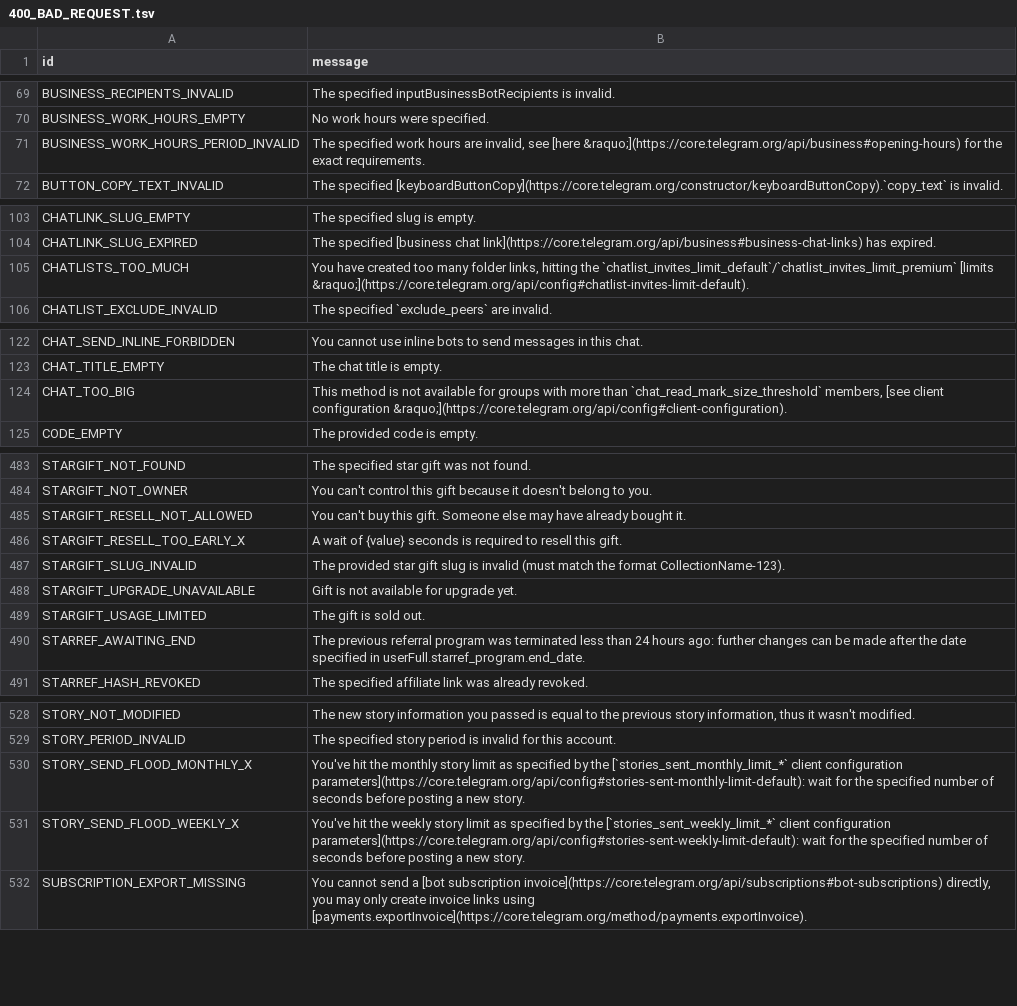
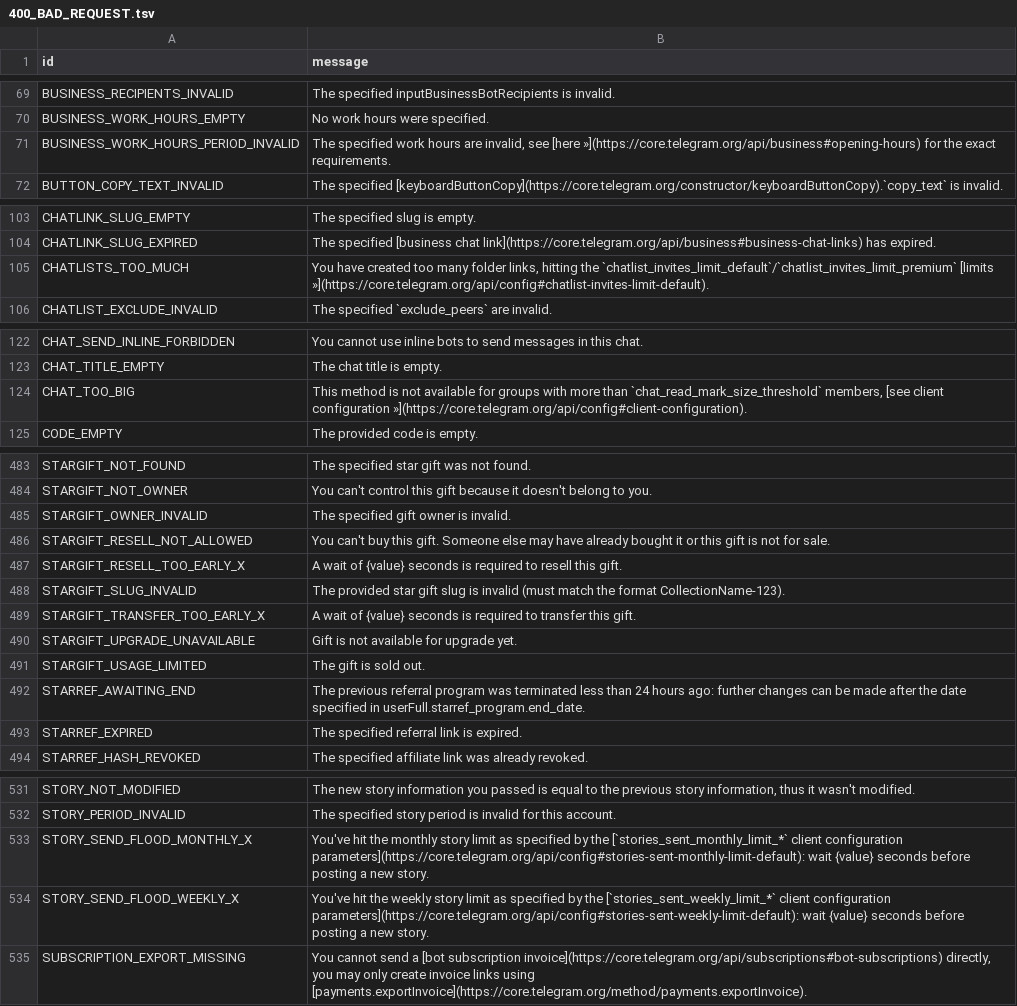
Before and after one commit to eyMarv/pyroblack, a TSV file: compiler/errors/source/400_BAD_REQUEST.tsv, drawn as a sheet; only a part is shown, gaps mark what is left out; the diff covers the shown part only.

```diff
--- a/compiler/errors/source/400_BAD_REQUEST.tsv
+++ b/compiler/errors/source/400_BAD_REQUEST.tsv
@@ -70,3 +70,3 @@ BUSINESS_RECIPIENTS_INVALID	The specified inputBusinessBotRecipients is invalid.
 BUSINESS_WORK_HOURS_EMPTY	No work hours were specified.
-BUSINESS_WORK_HOURS_PERIOD_INVALID	The specified work hours are invalid, see [here &raquo;](https://core.telegram.org/api/business#opening-hours) for the exact requirements.
+BUSINESS_WORK_HOURS_PERIOD_INVALID	The specified work hours are invalid, see [here »](https://core.telegram.org/api/business#opening-hours) for the exact requirements.
 BUTTON_COPY_TEXT_INVALID	The specified [keyboardButtonCopy](https://core.telegram.org/constructor/keyboardButtonCopy).`copy_text` is invalid.
@@ -104,3 +104,3 @@ CHATLINK_SLUG_EMPTY	The specified slug is empty.
 CHATLINK_SLUG_EXPIRED	The specified [business chat link](https://core.telegram.org/api/business#business-chat-links) has expired.
-CHATLISTS_TOO_MUCH	You have created too many folder links, hitting the `chatlist_invites_limit_default`/`chatlist_invites_limit_premium` [limits &raquo;](https://core.telegram.org/api/config#chatlist-invites-limit-default).
+CHATLISTS_TOO_MUCH	You have created too many folder links, hitting the `chatlist_invites_limit_default`/`chatlist_invites_limit_premium` [limits »](https://core.telegram.org/api/config#chatlist-invites-limit-default).
 CHATLIST_EXCLUDE_INVALID	The specified `exclude_peers` are invalid.
@@ -123,3 +123,3 @@ CHAT_SEND_INLINE_FORBIDDEN	You cannot use inline bots to send messages in this c
 CHAT_TITLE_EMPTY	The chat title is empty.
-CHAT_TOO_BIG	This method is not available for groups with more than `chat_read_mark_size_threshold` members, [see client configuration &raquo;](https://core.telegram.org/api/config#client-configuration).
+CHAT_TOO_BIG	This method is not available for groups with more than `chat_read_mark_size_threshold` members, [see client configuration »](https://core.telegram.org/api/config#client-configuration).
 CODE_EMPTY	The provided code is empty.
@@ -484,5 +484,7 @@ STARGIFT_NOT_FOUND	The specified star gift was not found.
 STARGIFT_NOT_OWNER	You can't control this gift because it doesn't belong to you.
-STARGIFT_RESELL_NOT_ALLOWED	You can't buy this gift. Someone else may have already bought it.
+STARGIFT_OWNER_INVALID	The specified gift owner is invalid.
+STARGIFT_RESELL_NOT_ALLOWED	You can't buy this gift. Someone else may have already bought it or this gift is not for sale.
 STARGIFT_RESELL_TOO_EARLY_X	A wait of {value} seconds is required to resell this gift.
 STARGIFT_SLUG_INVALID	The provided star gift slug is invalid (must match the format CollectionName-123).
+STARGIFT_TRANSFER_TOO_EARLY_X	A wait of {value} seconds is required to transfer this gift.
 STARGIFT_UPGRADE_UNAVAILABLE	Gift is not available for upgrade yet.
@@ -490,2 +492,3 @@ STARGIFT_USAGE_LIMITED	The gift is sold out.
 STARREF_AWAITING_END	The previous referral program was terminated less than 24 hours ago: further changes can be made after the date specified in userFull.starref_program.end_date.
+STARREF_EXPIRED	The specified referral link is expired.
 STARREF_HASH_REVOKED	The specified affiliate link was already revoked.
@@ -529,4 +532,4 @@ STORY_NOT_MODIFIED	The new story information you passed is equal to the previous
 STORY_PERIOD_INVALID	The specified story period is invalid for this account.
-STORY_SEND_FLOOD_MONTHLY_X	You've hit the monthly story limit as specified by the [`stories_sent_monthly_limit_*` client configuration parameters](https://core.telegram.org/api/config#stories-sent-monthly-limit-default): wait for the specified number of seconds before posting a new story.
-STORY_SEND_FLOOD_WEEKLY_X	You've hit the weekly story limit as specified by the [`stories_sent_weekly_limit_*` client configuration parameters](https://core.telegram.org/api/config#stories-sent-weekly-limit-default): wait for the specified number of seconds before posting a new story.
+STORY_SEND_FLOOD_MONTHLY_X	You've hit the monthly story limit as specified by the [`stories_sent_monthly_limit_*` client configuration parameters](https://core.telegram.org/api/config#stories-sent-monthly-limit-default): wait {value} seconds before posting a new story.
+STORY_SEND_FLOOD_WEEKLY_X	You've hit the weekly story limit as specified by the [`stories_sent_weekly_limit_*` client configuration parameters](https://core.telegram.org/api/config#stories-sent-weekly-limit-default): wait {value} seconds before posting a new story.
 SUBSCRIPTION_EXPORT_MISSING	You cannot send a [bot subscription invoice](https://core.telegram.org/api/subscriptions#bot-subscriptions) directly, you may only create invoice links using [payments.exportInvoice](https://core.telegram.org/method/payments.exportInvoice).
```
Also changed, not shown: 4 edited cells elsewhere in this file, compiler/errors/source/403_FORBIDDEN.tsv, 1 other file.
